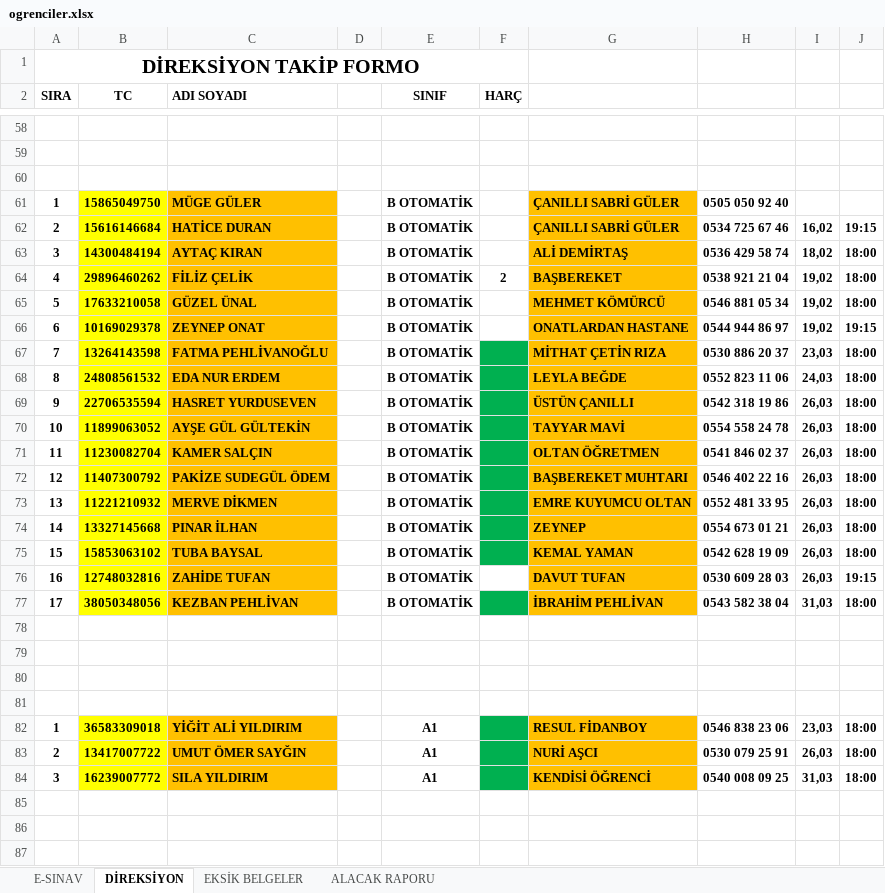
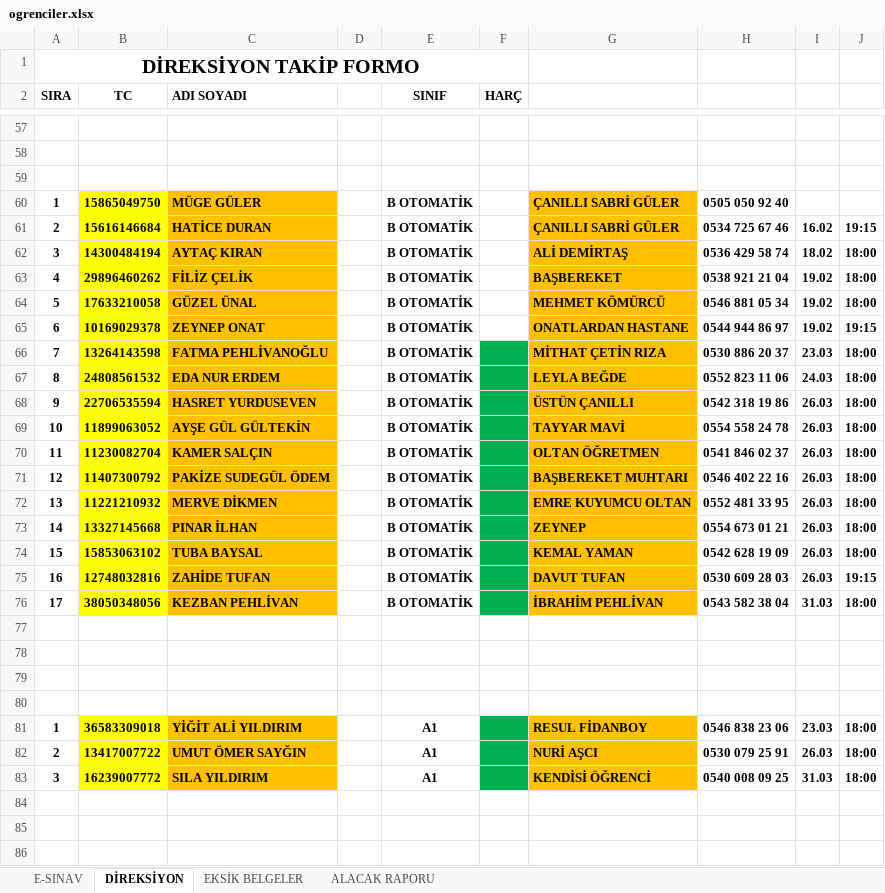
Before and after one commit to EsadCetin/surucu-kursu-app, an Excel workbook: excel/ogrenciler.xlsx, sheet DİREKSİYON, drawn as a sheet; only a part is shown, gaps mark what is left out; values as stored, in another font and other column widths than the file's, no borders; addresses are those after the commit; the diff covers the shown part only; the diff names each change by its address in the sheet, - before the commit and + after, or states it on an @@ line.

```diff
--- a/excel/ogrenciler.xlsx (sheet DİREKSİYON)
+++ b/excel/ogrenciler.xlsx (sheet DİREKSİYON)
-I61: 16,02
+I61: 16.02
-I62: 18,02
+I62: 18.02
-F63 (HARÇ): 2
+F63 (HARÇ): (empty)
-I63:I65: 19,02
+I63:I65: 19.02
-I66: 23,03
+I66: 23.03
-I67: 24,03
+I67: 24.03
-I68:I75: 26,03
+I68:I75: 26.03
-F75 fill: none
+F75 fill: #00B050
-I76: 31,03
+I76: 31.03
-I81: 23,03
+I81: 23.03
-I82: 26,03
+I82: 26.03
-I83: 31,03
+I83: 31.03
```
Also changed, not shown: 1 added row, 1 removed row, 103 edited cells and cell formats elsewhere in this sheet, sheet EKSİK BELGELER, sheet E-SINAV, 1 other file.
